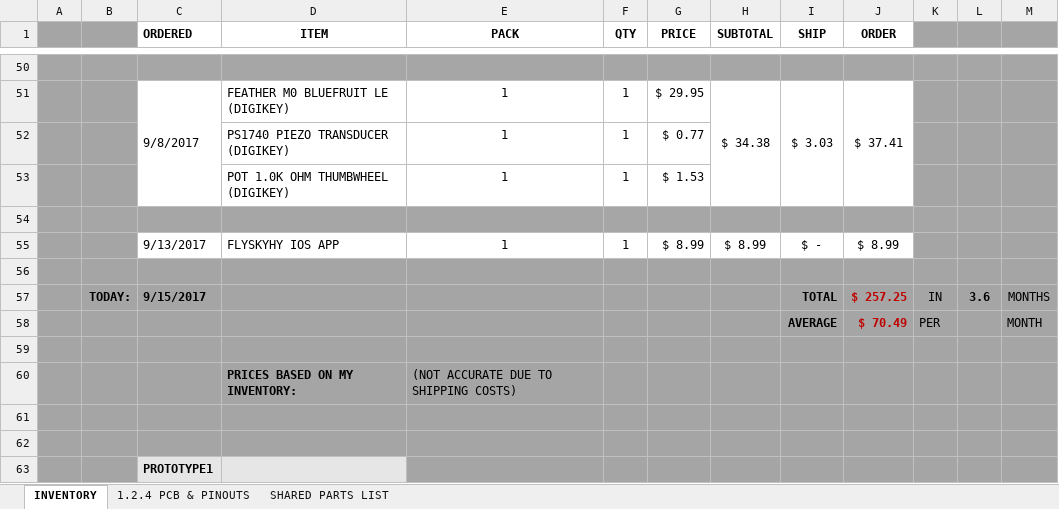
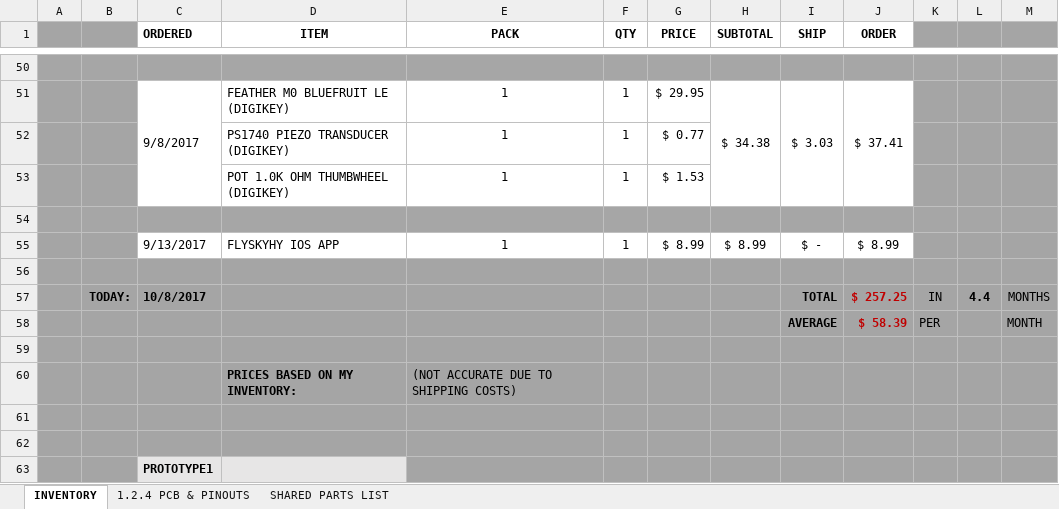
Before and after one commit to glydrfreak/vSpeed-Vario, an Excel workbook: BillOfMaterials/INVENTORY.xlsx, sheet INVENTORY, drawn as a sheet; only a part is shown, gaps mark what is left out; values as stored, in another font and other column widths than the file's, no borders; the diff names each change by its address in the sheet, - before the commit and + after, or states it on an @@ line.

Commit message:
BOM
//TODO -- Redesign PROTOTYPE4 with the NOKIA 5110 LCD screen instead of 0.66 inch OLED.

//TODO -- Continue investigating compatibility with Flyskyhy iPhone app for Paragliding.

```diff
--- a/BillOfMaterials/INVENTORY.xlsx (sheet INVENTORY)
+++ b/BillOfMaterials/INVENTORY.xlsx (sheet INVENTORY)
-C57 (ORDERED): 9/15/2017
+C57 (ORDERED): 10/8/2017
-L57: 3.6
+L57: 4.4
-J58 (ORDER): $ 70.49
+J58 (ORDER): $ 58.39
```
